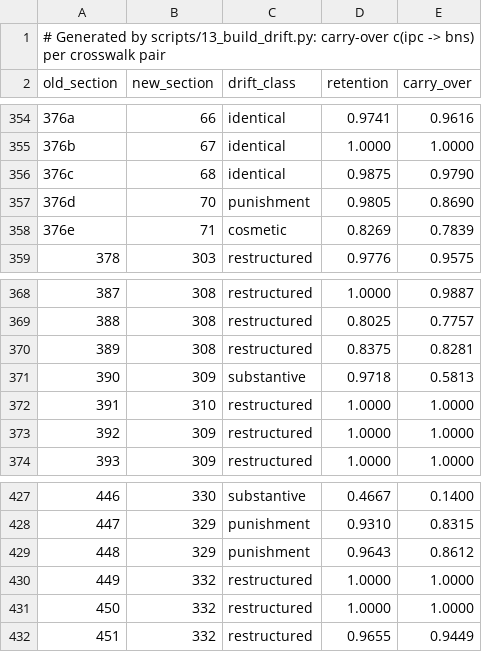
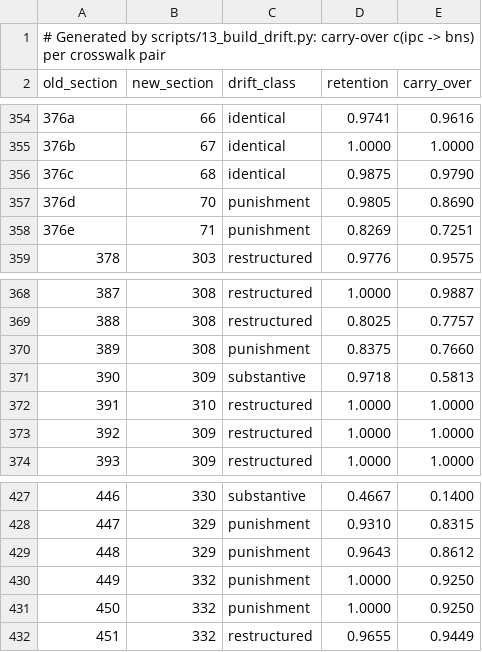
Before and after one commit to gauravrai1704/Kanoon-bridge, a CSV file: data/crosswalk/drift_pairs.csv, drawn as a sheet; only a part is shown, gaps mark what is left out.

```diff
--- a/data/crosswalk/drift_pairs.csv
+++ b/data/crosswalk/drift_pairs.csv
@@ -357,3 +357,3 @@ old_section,new_section,drift_class,retention,carry_over
 376d,70,punishment,0.9805,0.8690
-376e,71,cosmetic,0.8269,0.7839
+376e,71,punishment,0.8269,0.7251
 378,303,restructured,0.9776,0.9575
@@ -369,3 +369,3 @@ old_section,new_section,drift_class,retention,carry_over
 388,308,restructured,0.8025,0.7757
-389,308,restructured,0.8375,0.8281
+389,308,punishment,0.8375,0.7660
 390,309,substantive,0.9718,0.5813
@@ -429,4 +429,4 @@ old_section,new_section,drift_class,retention,carry_over
 448,329,punishment,0.9643,0.8612
-449,332,restructured,1.0000,1.0000
-450,332,restructured,1.0000,1.0000
+449,332,punishment,1.0000,0.9250
+450,332,punishment,1.0000,0.9250
 451,332,restructured,0.9655,0.9449
```
Also changed, not shown: data/crosswalk/drift_sections.csv, results/tables/drift_ablation.csv, 41 other files.
